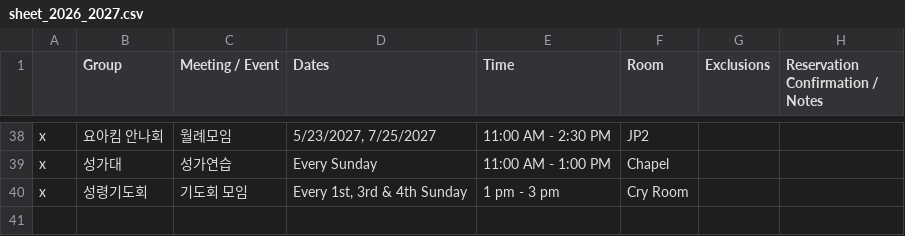
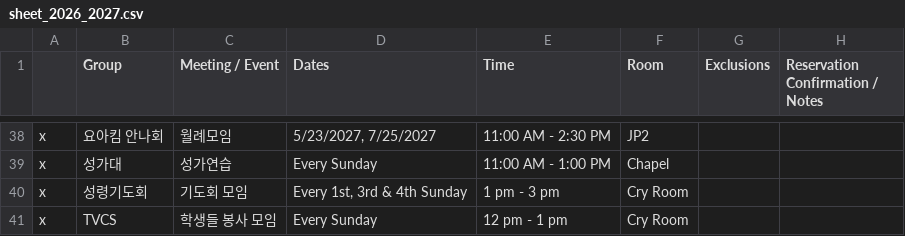
Before and after one commit to youngkjoo/ses-schedule, a CSV file: sheet_2026_2027.csv, drawn as a sheet; only a part is shown, gaps mark what is left out.

Commit message:
Add TVCS student volunteer meeting every Sunday in Cry Room

```diff
--- a/sheet_2026_2027.csv
+++ b/sheet_2026_2027.csv
@@ -44 +44,2 @@ x,성가대,성가연습,Every Sunday,11:00 AM - 1:00 PM,Chapel,,
 x,성령기도회,기도회 모임,"Every 1st, 3rd & 4th Sunday",1 pm - 3 pm,Cry Room,,
+x,TVCS,학생들 봉사 모임,Every Sunday,12 pm - 1 pm,Cry Room,,
```
Also changed, not shown: 1 other file.
